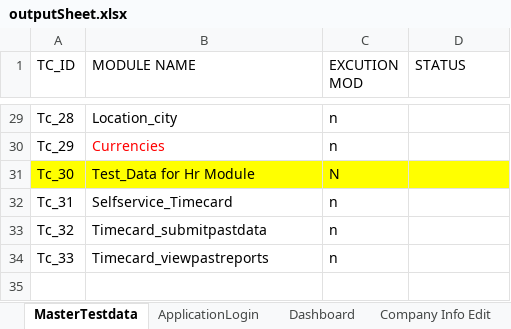
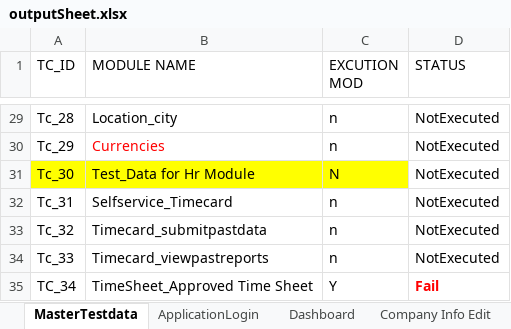
Before and after one commit to Momuntazsyed/HRMS, an Excel workbook: pack/OutputFile/outputSheet.xlsx, sheet MasterTestdata, drawn as a sheet; only a part is shown, gaps mark what is left out; values as stored, in another font and other column widths than the file's, no borders; the diff covers the shown part only; the diff names each change by its address in the sheet, - before the commit and + after, or states it on an @@ line.

```diff
--- a/pack/OutputFile/outputSheet.xlsx (sheet MasterTestdata)
+++ b/pack/OutputFile/outputSheet.xlsx (sheet MasterTestdata)
-D29:D34 (STATUS): (empty)
+D29:D34 (STATUS): NotExecuted
-D31 fill: #FFFF00
+D31 fill: none
+row 35: TC_34 | TimeSheet_Approved Time Sheet | Y | Fail
```
Also changed, not shown: 27 edited cells elsewhere in this sheet, sheet HRAdd, sheet ApplicationLogin, other sheet tabs, pack/TestInputs/inputFile.xlsx, 6 other files.
